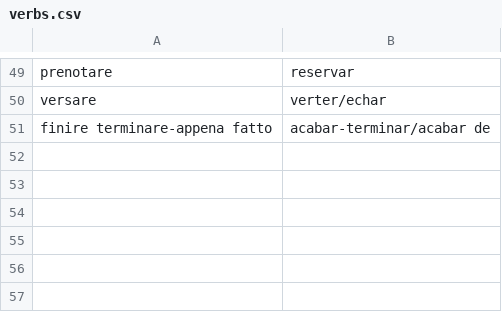
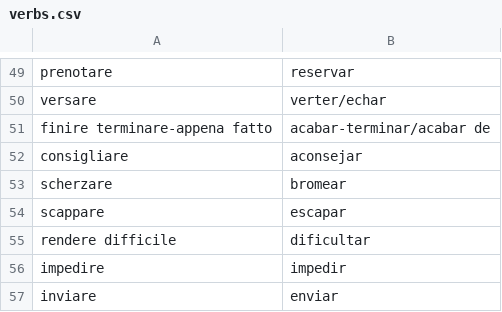
Before and after one commit to Chiquadro841/Espanol_app, a CSV file: verbs.csv, drawn as a sheet; only a part is shown, gaps mark what is left out.

Commit message:
Add new verbs to verbs.csv

```diff
--- a/verbs.csv
+++ b/verbs.csv
@@ -51 +51,7 @@ versare,verter/echar
 finire terminare-appena fatto,acabar-terminar/acabar de
+consigliare,aconsejar
+scherzare,bromear
+scappare,escapar
+rendere difficile,dificultar
+impedire,impedir
+inviare,enviar
```
